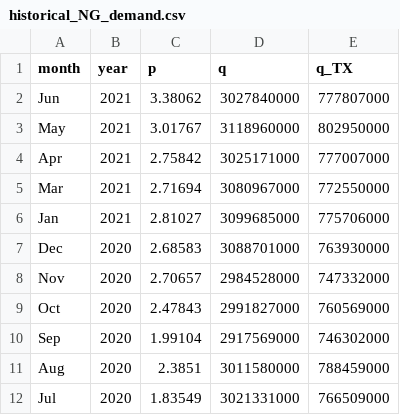
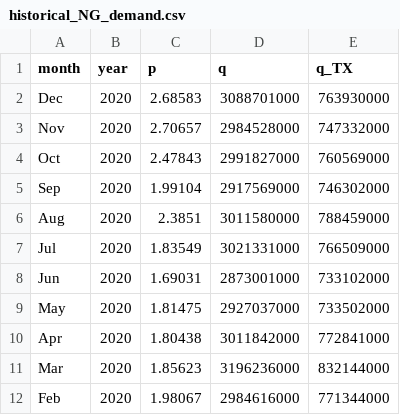
Before and after one commit to nwillems94/CSR-ABM, a CSV file: inputs/processed/historical_NG_demand.csv, drawn as a sheet; only a part is shown; the shorter side is filled out with more unchanged rows; the diff names each change by its address in the sheet, - before the commit and + after, or states it on an @@ line.

```diff
--- a/inputs/processed/historical_NG_demand.csv
+++ b/inputs/processed/historical_NG_demand.csv
-row 2: Jun | 2021 | 3.38062 | 3027840000 | 777807000
-row 3: May | 2021 | 3.01767 | 3118960000 | 802950000
-row 4: Apr | 2021 | 2.75842 | 3025171000 | 777007000
-row 5: Mar | 2021 | 2.71694 | 3080967000 | 772550000
-row 6: Jan | 2021 | 2.81027 | 3099685000 | 775706000
```
Also changed, not shown: 2 other files.
